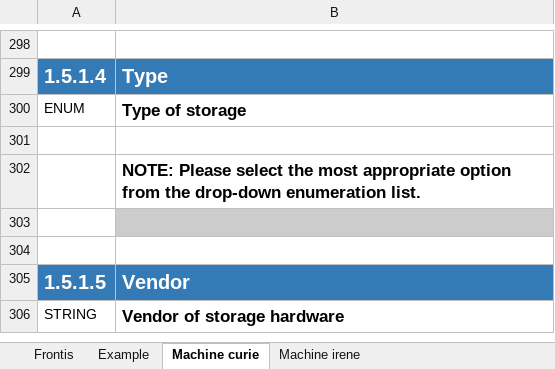
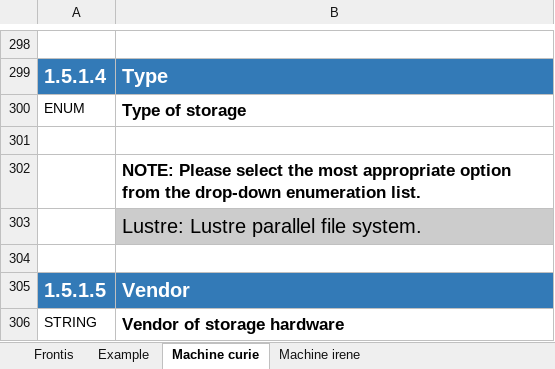
Before and after one commit to ES-DOC-INSTITUTIONAL/ipsl, an Excel workbook: cmip6/machines/cmip6_ipsl_machines.xlsx, sheet Machine curie, drawn as a sheet; only a part is shown, gaps mark what is left out; values as stored, in another font and other column widths than the file's, no borders; the diff names each change by its address in the sheet, - before the commit and + after, or states it on an @@ line.

Commit message:
add 'type of storage'

```diff
--- a/cmip6/machines/cmip6_ipsl_machines.xlsx (sheet Machine curie)
+++ b/cmip6/machines/cmip6_ipsl_machines.xlsx (sheet Machine curie)
-B303: (empty)
+B303: Lustre: Lustre parallel file system.
```
Also changed, not shown: sheet Machine irene.
